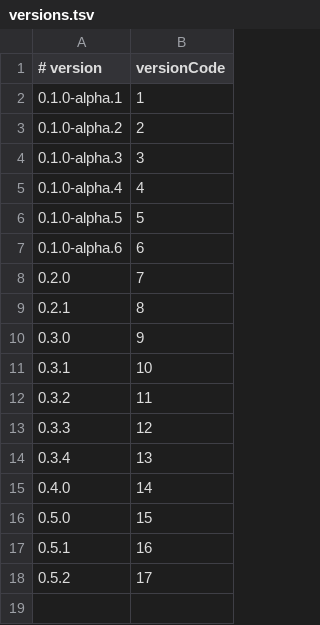
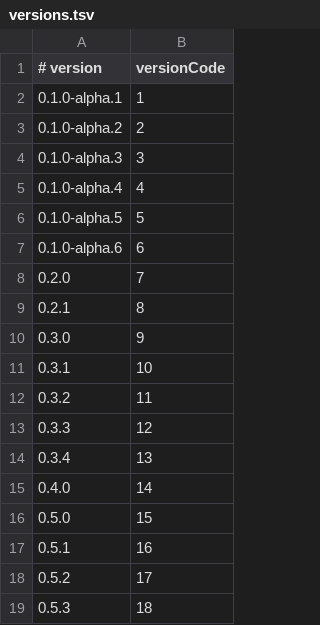
Before and after one commit to Robertg761/Slide, a TSV file: release/versions.tsv, drawn as a sheet.

Commit message:
Release 0.5.3

```diff
--- a/release/versions.tsv
+++ b/release/versions.tsv
@@ -18 +18,2 @@
 0.5.2	17
+0.5.3	18
```
Also changed, not shown: 2 other files.
